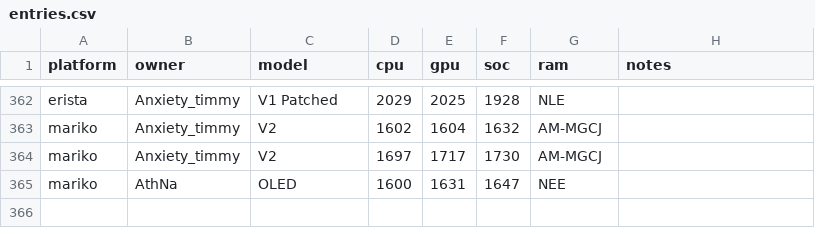
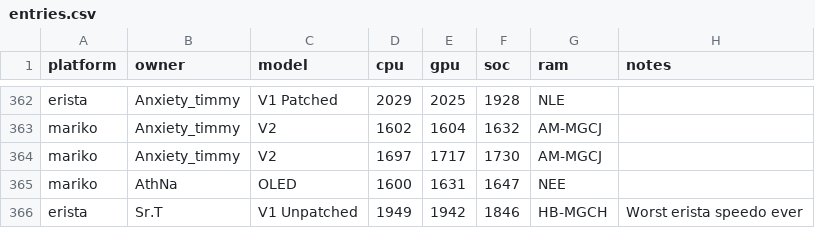
Before and after one commit to Horizon-OC/speedodb, a CSV file: data/entries.csv, drawn as a sheet; only a part is shown, gaps mark what is left out; the diff names each change by its address in the sheet, - before the commit and + after, or states it on an @@ line.

```diff
--- a/data/entries.csv
+++ b/data/entries.csv
+row 366: erista | Sr.T | V1 Unpatched | 1949 | 1942 | 1846 | HB-MGCH | Worst erista speedo ever
```
Also changed, not shown: 1 other file.
